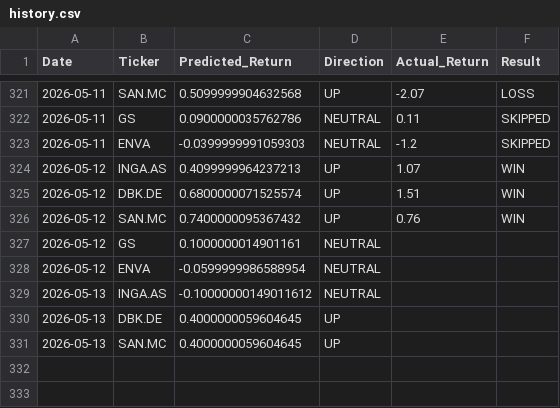
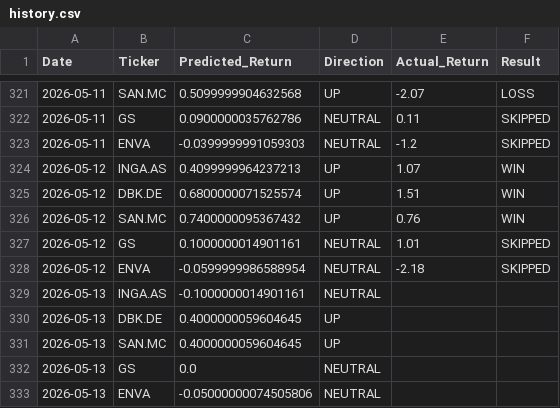
Before and after one commit to dimos-xe/stock-prediction-bot, a CSV file: history.csv, drawn as a sheet; only a part is shown, gaps mark what is left out.

Commit message:
📈 Update US prediction history [skip ci]

```diff
--- a/history.csv
+++ b/history.csv
@@ -326,6 +326,8 @@ Date,Ticker,Predicted_Return,Direction,Actual_Return,Result
 2026-05-12,SAN.MC,0.7400000095367432,UP,0.76,WIN
-2026-05-12,GS,0.1000000014901161,NEUTRAL,,
-2026-05-12,ENVA,-0.0599999986588954,NEUTRAL,,
-2026-05-13,INGA.AS,-0.10000000149011612,NEUTRAL,,
+2026-05-12,GS,0.1000000014901161,NEUTRAL,1.01,SKIPPED
+2026-05-12,ENVA,-0.0599999986588954,NEUTRAL,-2.18,SKIPPED
+2026-05-13,INGA.AS,-0.1000000014901161,NEUTRAL,,
 2026-05-13,DBK.DE,0.4000000059604645,UP,,
 2026-05-13,SAN.MC,0.4000000059604645,UP,,
+2026-05-13,GS,0.0,NEUTRAL,,
+2026-05-13,ENVA,-0.05000000074505806,NEUTRAL,,
```
